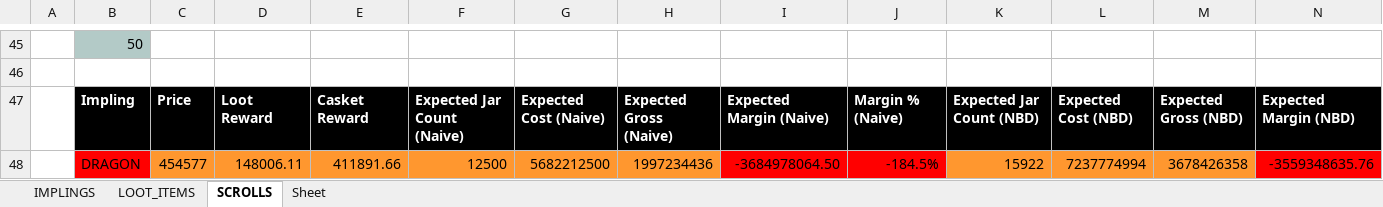
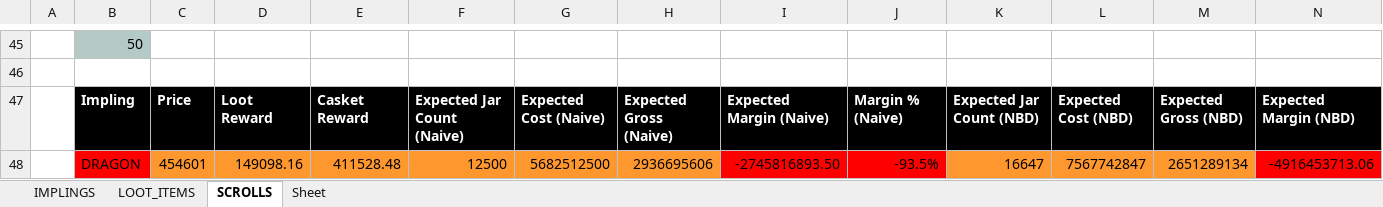
Before and after one commit to aurorapar/runescape_scroll_calculator, an Excel workbook: clue_scroll.xlsx, sheet SCROLLS, drawn as a sheet; only a part is shown, gaps mark what is left out; values as stored, in another font and other column widths than the file's, no borders; removed rows and columns are numbered as before the commit, all else as after; rows hold the shown columns only; the diff covers the shown part only; the diff names each change by its address in the sheet, - before the commit and + after, or states it on an @@ line.

```diff
--- a/clue_scroll.xlsx (sheet SCROLLS)
+++ b/clue_scroll.xlsx (sheet SCROLLS)
-row 48:  | DRAGON | 454577 | 148006.11 | 411891.66 | 12500 | 5682212500 | 1997234436 | -3684978064.50 | -184.5% | 15922 | 7237774994 | 3678426358 | -3559348635.76
+row 48:  | DRAGON | 454601 | 149098.16 | 411528.48 | 12500 | 5682512500 | 2936695606 | -2745816893.50 | -93.5% | 16647 | 7567742847 | 2651289134 | -4916453713.06
```
Also changed, not shown: 9 added rows, 9 removed rows and 2 edited cells elsewhere in this sheet, 12 other files.
